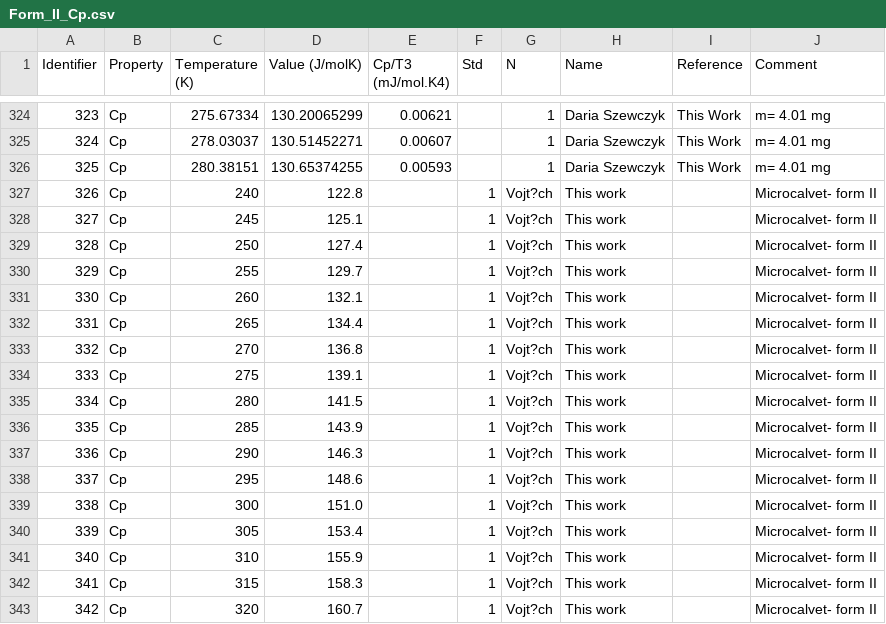
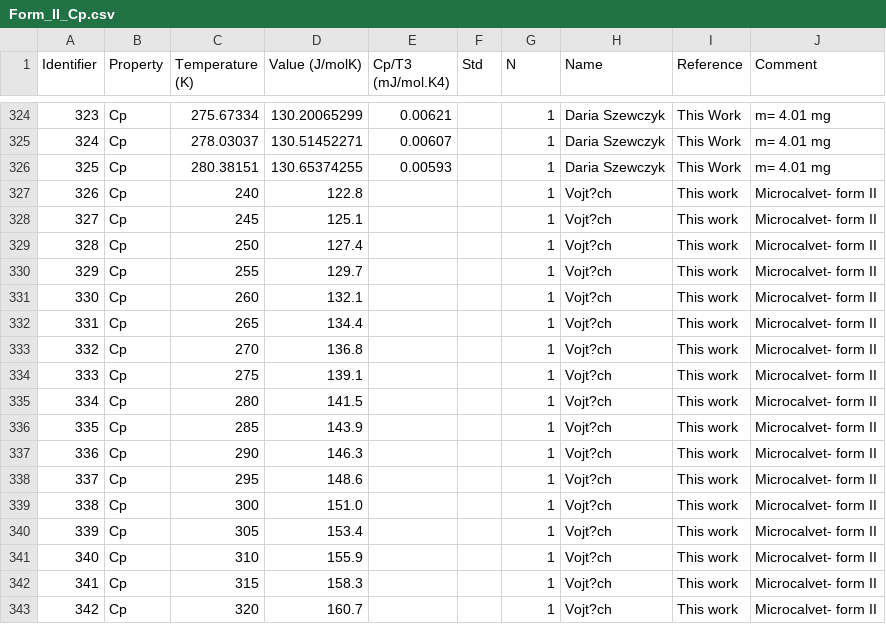
Before and after one commit to jagriabaptista/collaboration-bestcsp-experimental-data, a CSV file: Picolinamide/Form_II_Cp.csv, drawn as a sheet; only a part is shown, gaps mark what is left out.

Commit message:
Refactor Cp data entries in Form_II_Cp.csv
Removed extra columns from Cp data entries and standardized formatting.

```diff
--- a/Picolinamide/Form_II_Cp.csv
+++ b/Picolinamide/Form_II_Cp.csv
@@ -326,18 +326,18 @@ Identifier,Property,Temperature (K),Value (J/molK),Cp/T3 (mJ/mol.K4),Std,N,Name,
 325,Cp,280.38151,130.65374255,0.00593,,1,Daria Szewczyk,This Work,m= 4.01 mg
-326,Cp,240,122.8,,1,Vojt?ch,This work,,Microcalvet- form II
-327,Cp,245,125.1,,1,Vojt?ch,This work,,Microcalvet- form II
-328,Cp,250,127.4,,1,Vojt?ch,This work,,Microcalvet- form II
-329,Cp,255,129.7,,1,Vojt?ch,This work,,Microcalvet- form II
-330,Cp,260,132.1,,1,Vojt?ch,This work,,Microcalvet- form II
-331,Cp,265,134.4,,1,Vojt?ch,This work,,Microcalvet- form II
-332,Cp,270,136.8,,1,Vojt?ch,This work,,Microcalvet- form II
-333,Cp,275,139.1,,1,Vojt?ch,This work,,Microcalvet- form II
-334,Cp,280,141.5,,1,Vojt?ch,This work,,Microcalvet- form II
-335,Cp,285,143.9,,1,Vojt?ch,This work,,Microcalvet- form II
-336,Cp,290,146.3,,1,Vojt?ch,This work,,Microcalvet- form II
-337,Cp,295,148.6,,1,Vojt?ch,This work,,Microcalvet- form II
-338,Cp,300,151.0,,1,Vojt?ch,This work,,Microcalvet- form II
-339,Cp,305,153.4,,1,Vojt?ch,This work,,Microcalvet- form II
-340,Cp,310,155.9,,1,Vojt?ch,This work,,Microcalvet- form II
-341,Cp,315,158.3,,1,Vojt?ch,This work,,Microcalvet- form II
-342,Cp,320,160.7,,1,Vojt?ch,This work,,Microcalvet- form II
+326,Cp,240,122.8,,,1,Vojt?ch,This work,Microcalvet- form II
+327,Cp,245,125.1,,,1,Vojt?ch,This work,Microcalvet- form II
+328,Cp,250,127.4,,,1,Vojt?ch,This work,Microcalvet- form II
+329,Cp,255,129.7,,,1,Vojt?ch,This work,Microcalvet- form II
+330,Cp,260,132.1,,,1,Vojt?ch,This work,Microcalvet- form II
+331,Cp,265,134.4,,,1,Vojt?ch,This work,Microcalvet- form II
+332,Cp,270,136.8,,,1,Vojt?ch,This work,Microcalvet- form II
+333,Cp,275,139.1,,,1,Vojt?ch,This work,Microcalvet- form II
+334,Cp,280,141.5,,,1,Vojt?ch,This work,Microcalvet- form II
+335,Cp,285,143.9,,,1,Vojt?ch,This work,Microcalvet- form II
+336,Cp,290,146.3,,,1,Vojt?ch,This work,Microcalvet- form II
+337,Cp,295,148.6,,,1,Vojt?ch,This work,Microcalvet- form II
+338,Cp,300,151.0,,,1,Vojt?ch,This work,Microcalvet- form II
+339,Cp,305,153.4,,,1,Vojt?ch,This work,Microcalvet- form II
+340,Cp,310,155.9,,,1,Vojt?ch,This work,Microcalvet- form II
+341,Cp,315,158.3,,,1,Vojt?ch,This work,Microcalvet- form II
+342,Cp,320,160.7,,,1,Vojt?ch,This work,Microcalvet- form II
```
